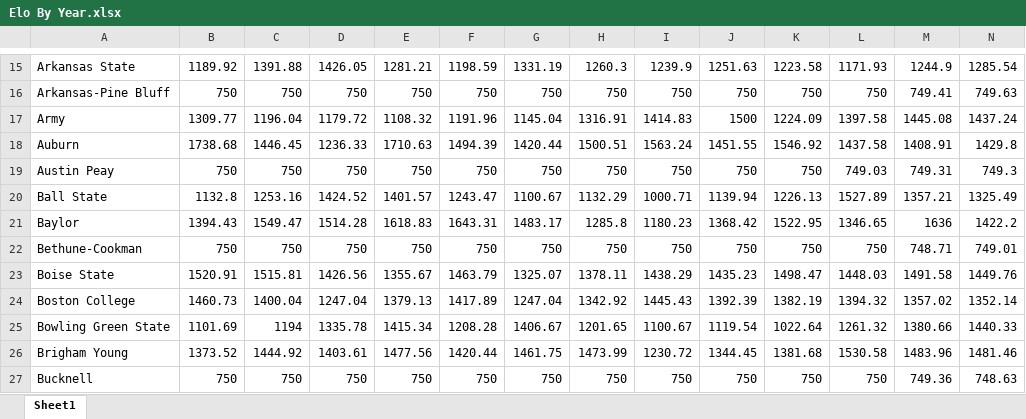
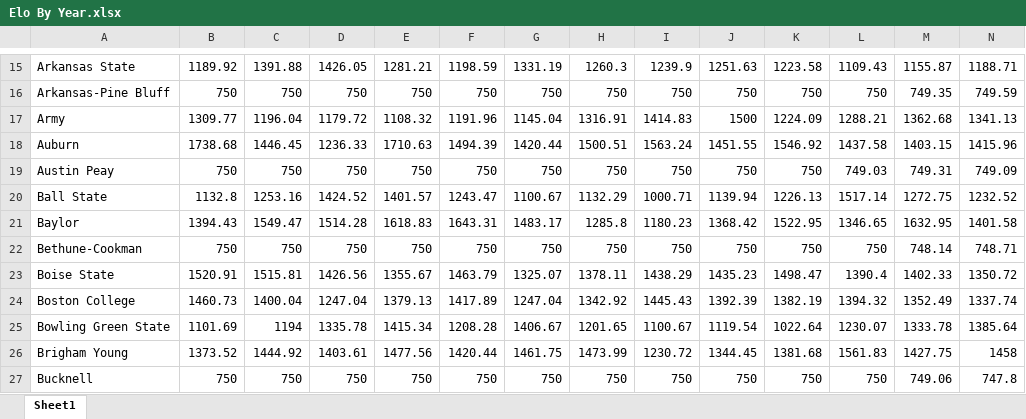
Before and after one commit to beckettsanderson/CFP-Simulator, an Excel workbook: Input Data/Update Elo/Elo By Year.xlsx, sheet Sheet1, drawn as a sheet; only a part is shown, gaps mark what is left out; values as stored, in another font and other column widths than the file's, no borders; the diff covers the shown part only; the diff names each change by its address in the sheet, - before the commit and + after, or states it on an @@ line.

```diff
--- a/Input Data/Update Elo/Elo By Year.xlsx (sheet Sheet1)
+++ b/Input Data/Update Elo/Elo By Year.xlsx (sheet Sheet1)
-L15: 1171.93
+L15: 1109.43
-M15: 1244.9
+M15: 1155.87
-N15: 1285.54
+N15: 1188.71
-M16: 749.41
+M16: 749.35
-N16: 749.63
+N16: 749.59
-L17: 1397.58
+L17: 1288.21
-M17: 1445.08
+M17: 1362.68
-N17: 1437.24
+N17: 1341.13
-M18: 1408.91
+M18: 1403.15
-N18: 1429.8
+N18: 1415.96
-N19: 749.3
+N19: 749.09
-L20: 1527.89
+L20: 1517.14
-M20: 1357.21
+M20: 1272.75
-N20: 1325.49
+N20: 1232.52
-M21: 1636
+M21: 1632.95
-N21: 1422.2
+N21: 1401.58
-M22: 748.71
+M22: 748.14
-N22: 749.01
+N22: 748.71
-L23: 1448.03
+L23: 1390.4
-M23: 1491.58
+M23: 1402.33
-N23: 1449.76
+N23: 1350.72
-M24: 1357.02
+M24: 1352.49
-N24: 1352.14
+N24: 1337.74
-L25: 1261.32
+L25: 1230.07
-M25: 1380.66
+M25: 1333.78
-N25: 1440.33
+N25: 1385.64
-L26: 1530.58
+L26: 1561.83
-M26: 1483.96
+M26: 1427.75
-N26: 1481.46
+N26: 1458
-M27: 749.36
+M27: 749.06
-N27: 748.63
+N27: 747.8
```
Also changed, not shown: 495 edited cells elsewhere in this sheet, Input Data/Update Elo/CFB_Sch_20-21.xlsx, Input Data/Update Elo/CFB_Sch_21-22.xlsx, 8 other files.
